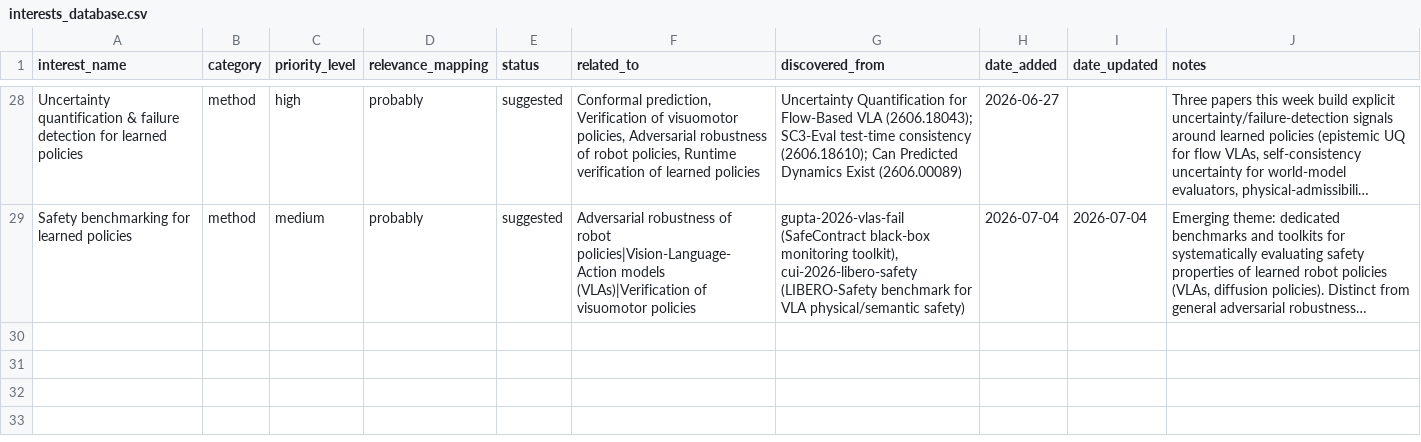
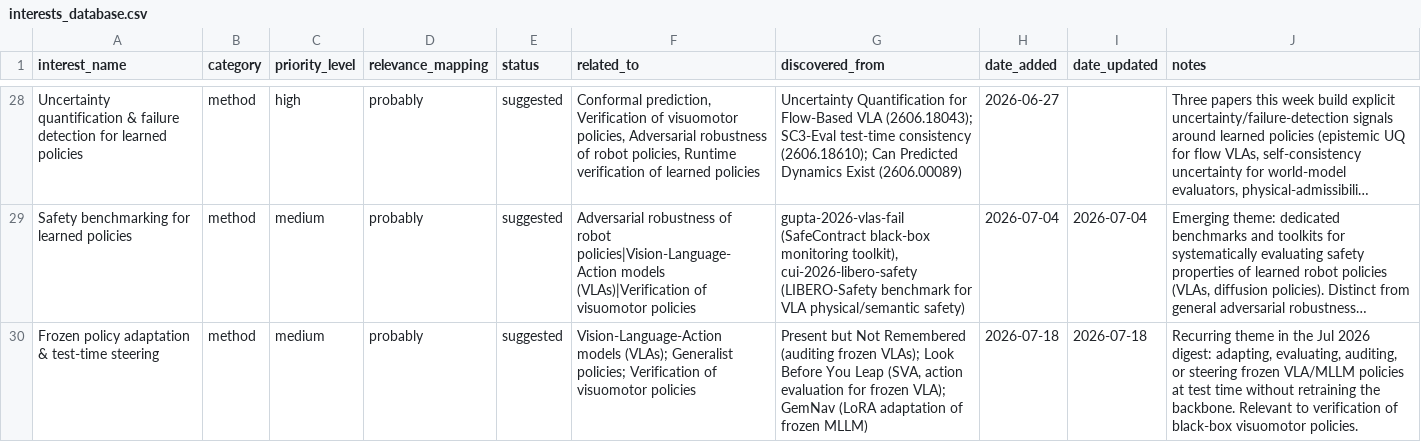
Before and after one commit to sumanth-tangirala/scholar-dashboard, a CSV file: interests_database.csv, drawn as a sheet; only a part is shown, gaps mark what is left out; long unchanged cells end in …; the diff names each change by its address in the sheet, - before the commit and + after, or states it on an @@ line.

Commit message:
Weekly email digest 2026-07-18: +11 papers, +1 suggested interest

```diff
--- a/interests_database.csv
+++ b/interests_database.csv
+row 30: Frozen policy adaptation & test-time steering | method | medium | probably | suggested | Vision-Language-Action models (VLAs); Generalist policies; Verification of visuomotor policies | Present but Not Remembered (auditing frozen VLAs); Look Before You Leap (SVA, action evaluation for frozen VLA); GemNav (LoRA adaptation of frozen MLLM) | 2026-07-18 | 2026-07-18 | Recurring theme in the Jul 2026 digest: adapting, evaluating, auditing, or steering frozen VLA/MLLM policies at test time without retraining the backbone. Relevant to verification of black-box visuomotor policies.
```
Also changed, not shown: 1 other file.
